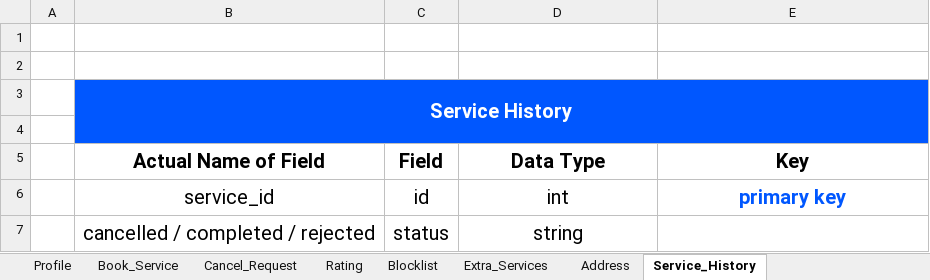
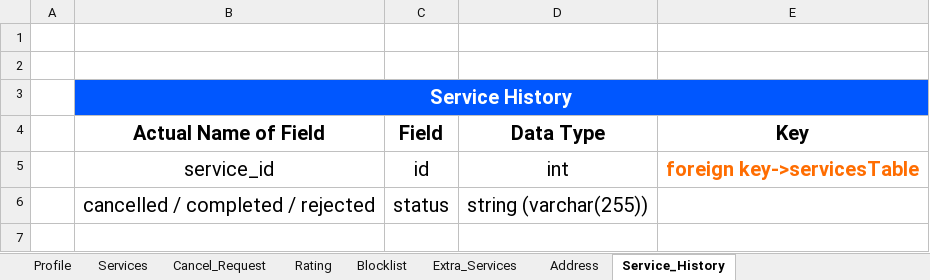
Before and after one commit to jadavpratik/tatvasoft, an Excel workbook: Database/Datatabse.xlsx, sheet Service_History, drawn as a sheet; values as stored, in another font and other column widths than the file's, no borders; charts and pictures not drawn; removed rows and columns are numbered as before the commit, all else as after; the diff names each change by its address in the sheet, - before the commit and + after, or states it on an @@ line.

```diff
--- a/Database/Datatabse.xlsx (sheet Service_History)
+++ b/Database/Datatabse.xlsx (sheet Service_History)
-sheet tab: Book_Service
+sheet tab: Services
-row 4: (empty)
-E5 (Key): primary key
+E5 (Key): foreign key->servicesTable
-E5 text colour: #0057FF
+E5 text colour: #FF6D01
-D6 (Data Type): string
+D6 (Data Type): string (varchar(255))
```
Also changed, not shown: sheet Services, sheet Profile, sheet Rating, sheet Blocklist, sheet Address, sheet Cancel_Request, 1 more sheet.
